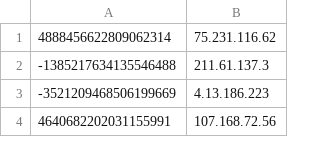
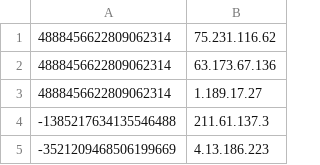
Before and after one commit to maxsel/scalalab, a TSV file: transactions.tsv, drawn as a sheet; only a part is shown; the shorter side is filled out with more unchanged rows; the diff names each change by its address in the sheet, - before the commit and + after, or states it on an @@ line.

```diff
--- a/transactions.tsv
+++ b/transactions.tsv
+row 2: 4888456622809062314 | 63.173.67.136
+row 3: 4888456622809062314 | 1.189.17.27
```
Also changed, not shown: output.tsv, ranges.tsv, 1 other file.
